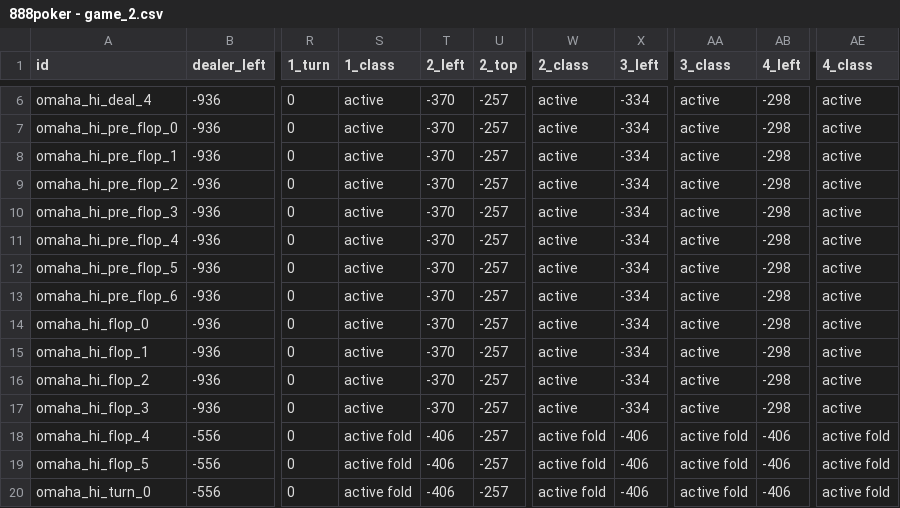
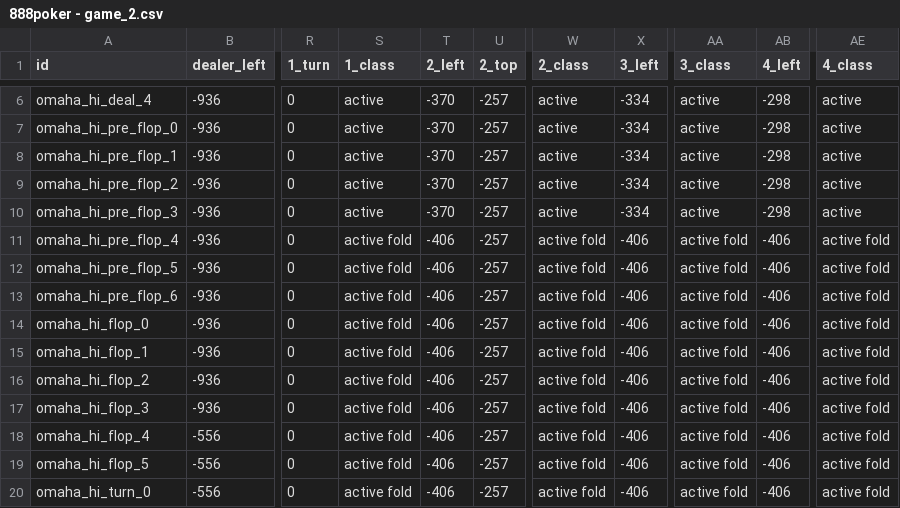
Before and after one commit to tapatun2005/the-game, a CSV file: src/data/888poker - game_2.csv, drawn as a sheet; only a part is shown, gaps mark what is left out; the diff names each change by its address in the sheet, - before the commit and + after, or states it on an @@ line.

```diff
--- a/src/data/888poker - game_2.csv
+++ b/src/data/888poker - game_2.csv
-S11:S17 (1_class): active
+S11:S17 (1_class): active fold
-T11:T17 (2_left): -370
+T11:T17 (2_left): -406
-W11:W17 (2_class): active
+W11:W17 (2_class): active fold
-X11:X17 (3_left): -334
+X11:X17 (3_left): -406
-AA11:AA17 (3_class): active
+AA11:AA17 (3_class): active fold
-AB11:AB17 (4_left): -298
+AB11:AB17 (4_left): -406
-AE11:AE17 (4_class): active
+AE11:AE17 (4_class): active fold
```
Also changed, not shown: src/data/888poker - chips_2.csv, src/data/888poker - chips_3.csv, 10 other files.
